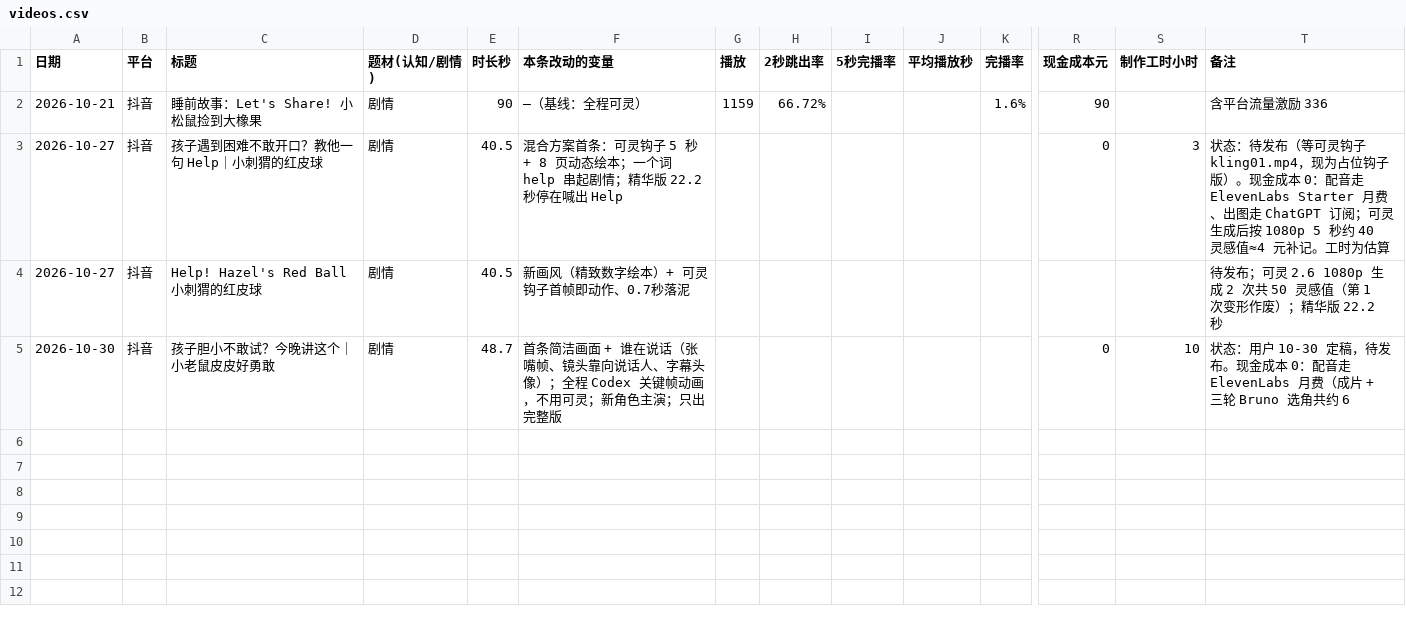
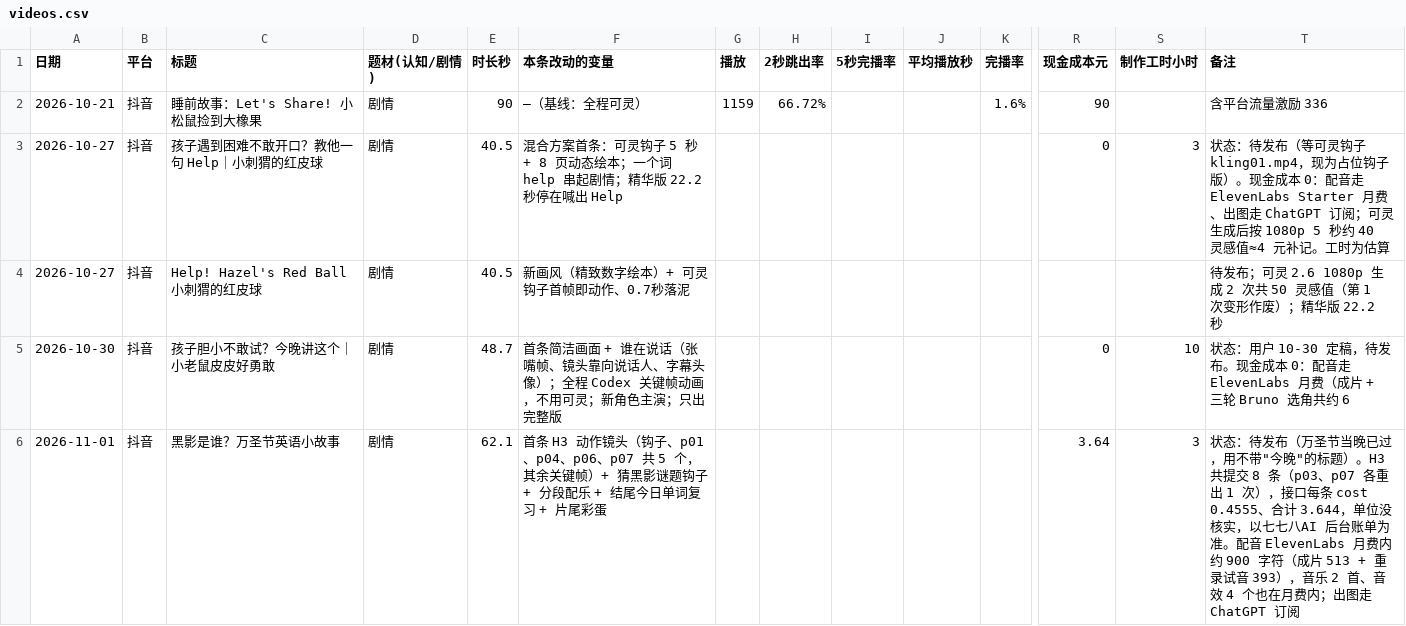
Before and after one commit to AmbitionC/little-circle, a CSV file: tracking/videos.csv, drawn as a sheet; only a part is shown, gaps mark what is left out; rows hold the shown columns only; the diff names each change by its address in the sheet, - before the commit and + after, or states it on an @@ line.

```diff
--- a/tracking/videos.csv
+++ b/tracking/videos.csv
+row 6: 2026-11-01 | 抖音 | 黑影是谁？万圣节英语小故事 | 剧情 | 62.1 | 首条 H3 动作镜头（钩子、p01、p04、p06、p07 共 5 个，其余关键帧）+ 猜黑影谜题钩子 + 分段配乐 + 结尾今日单词复习 + 片尾彩蛋 |  |  |  |  |  | 3.64 | 3 | 状态：待发布（万圣节当晚已过，用不带"今晚"的标题）。H3 共提交 8 条（p03、p07 各重出 1 次），接口每条 cost 0.4555、合计 3.644，单位没核实，以七七八AI 后台账单为准。配音 ElevenLabs 月费内约 900 字符（成片 513 + 重录试音 393），音乐 2 首、音效 4 个也在月费内；出图走 ChatGPT 订阅
```
Also changed, not shown: 18 other files.
